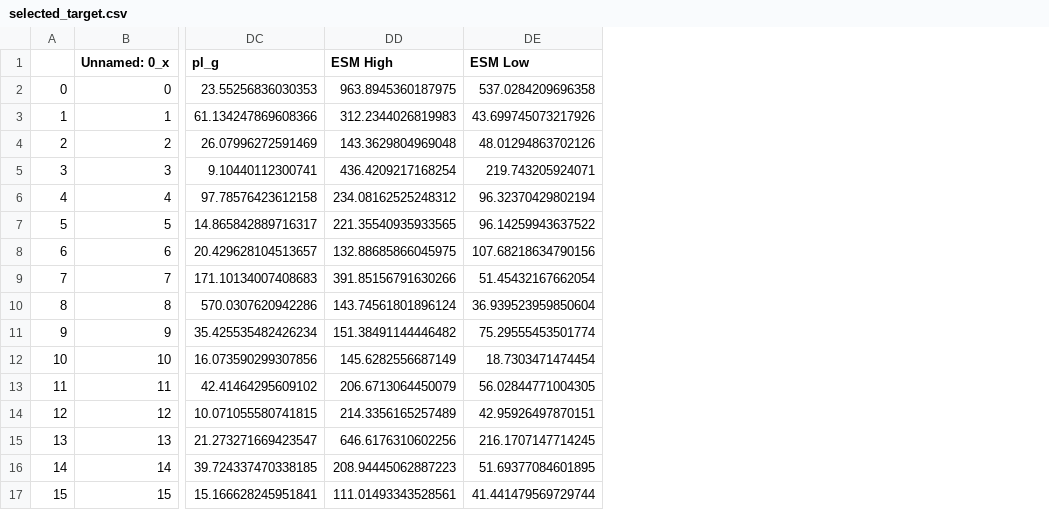
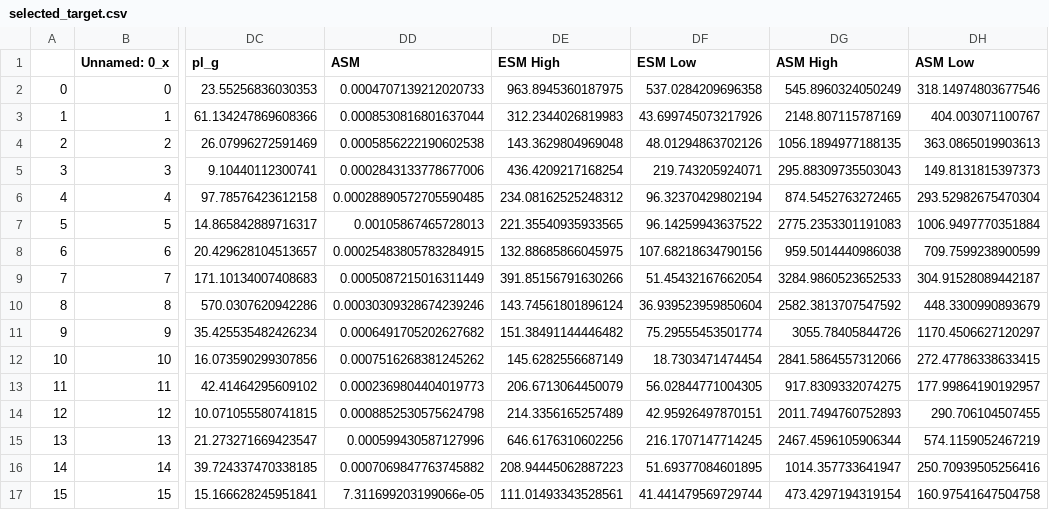
Before and after one commit to cherylwang20/Ariel_Project, a CSV file: data/selected_target.csv, drawn as a sheet; only a part is shown, gaps mark what is left out; the diff names each change by its address in the sheet, - before the commit and + after, or states it on an @@ line.

```diff
--- a/data/selected_target.csv
+++ b/data/selected_target.csv
+column DD (ASM), rows 2-17: 0.0004707139212020733 | 0.0008530816801637044 | 0.0005856222190602538 | 0.0002843133778677006 | 0.00028890572705590485 | 0.00105867465728013 | 0.00025483805783284915 | 0.0005087215016311449 | 0.00030309328674239246 | 0.0006491705202627682 | 0.0007516268381245262 | 0.0002369804404019773 | 0.0008852530575624798 | 0.000599430587127996 | 0.0007069847763745882 | 7.311699203199066e-05
+column DG (ASM High), rows 2-17: 545.8960324050249 | 2148.807115787169 | 1056.1894977188135 | 295.88309735503043 | 874.5452763272465 | 2775.2353301191083 | 959.5014440986038 | 3284.9860523652533 | 2582.3813707547592 | 3055.78405844726 | 2841.5864557312066 | 917.8309332074275 | 2011.7494760752893 | 2467.4596105906344 | 1014.357733641947 | 473.4297194319154
+column DH (ASM Low), rows 2-17: 318.14974803677546 | 404.003071100767 | 363.0865019903613 | 149.8131815397373 | 293.52982675470304 | 1006.9497770351884 | 709.7599238900599 | 304.91528089442187 | 448.3300990893679 | 1170.4506627120297 | 272.47786338633415 | 177.99864190192957 | 290.706104507455 | 574.1159052467219 | 250.70939505256416 | 160.97541647504758
```
Also changed, not shown: 20 other files.
